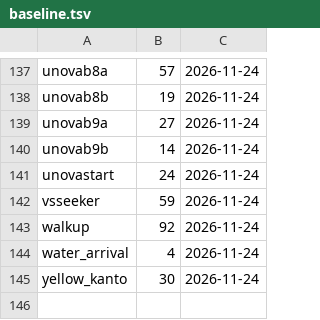
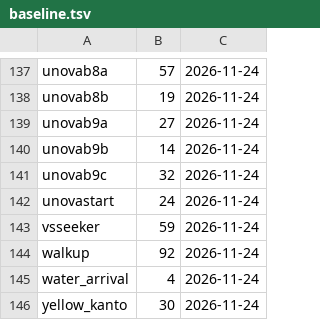
Before and after one commit to whistleboi/pokemon-games, a TSV file: Kanto Math Game/dev/checks/baseline.tsv, drawn as a sheet; only a part is shown, gaps mark what is left out.

```diff
--- a/Kanto Math Game/dev/checks/baseline.tsv
+++ b/Kanto Math Game/dev/checks/baseline.tsv
@@ -140,2 +140,3 @@ unovab9a	27	2026-11-24
 unovab9b	14	2026-11-24
+unovab9c	32	2026-11-24
 unovastart	24	2026-11-24
```
Also changed, not shown: 12 other files.
